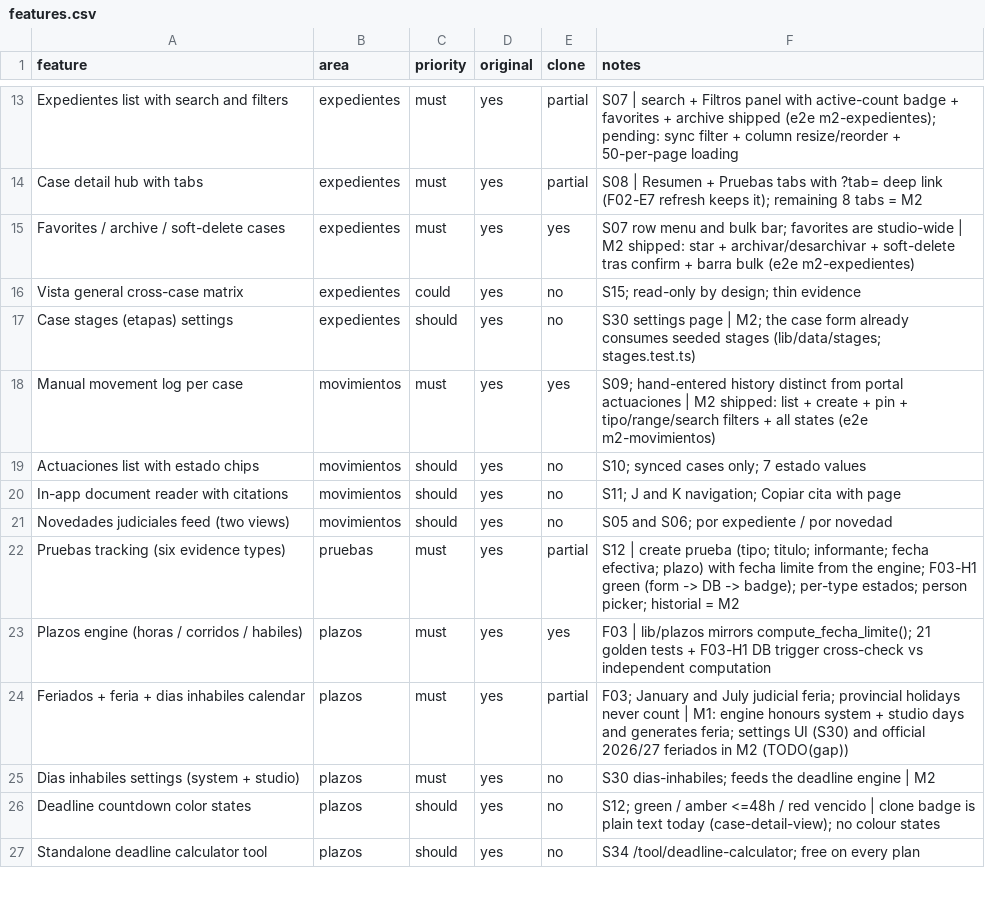
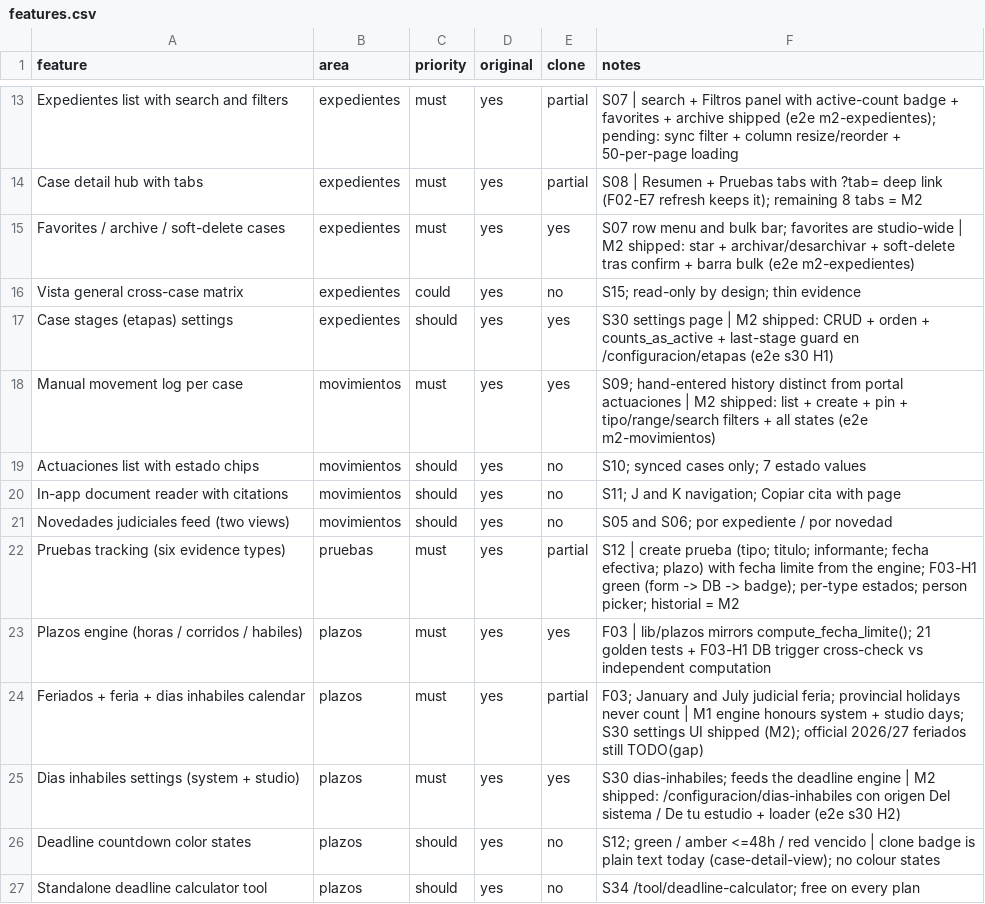
Before and after one commit to DesarrolloWeb-PDL/abogapp, a CSV file: replica/features.csv, drawn as a sheet; only a part is shown, gaps mark what is left out.

Commit message:
feat(configuracion): case stages and non-working days admin (S30)
Stages CRUD (create/rename/counts-as-active/up-down/last-stage guard) with case-insensitive unique names enforced app-side in both drivers because the Postgres unique index is case-sensitive; position swaps are two scoped updates. Studio non-working days (kind 'inhabil' per the schema check) add/remove with the shared 1900-2100 window, and loadNonWorkingDays picks new days up so the plazos engine seam stays live; system feria rows are triple-guarded read-only (no control, RLS, study-scoped delete matching zero rows).

Two screens under /configuracion with a shared section nav (Bot / Etapas / Dias inhabiles); the sidebar entry is now section-aware so any /configuracion/* screen highlights it (fixes the gap the writer reported from main-nav's never-edit surface).

features.csv: case-stages settings and dias-inhabiles settings flip to yes; the calendar row's note records the shipped UI with official 2026/27 feriados still TODO(gap).

Checks: npm test 261/261 (15 new RED first), playwright 94 passed / 0 failed / 1 skipped (4 new S30 incl. keyboard-only create and the wiring proof: etapa created in Configuracion appears in the nueva-expediente select and the S07 filter), build + lint green, seed restored post-suite (5 stages / 0 studio days).

```diff
--- a/replica/features.csv
+++ b/replica/features.csv
@@ -16,3 +16,3 @@ Favorites / archive / soft-delete cases,expedientes,must,yes,yes,S07 row menu an
 Vista general cross-case matrix,expedientes,could,yes,no,S15; read-only by design; thin evidence
-Case stages (etapas) settings,expedientes,should,yes,no,S30 settings page | M2; the case form already consumes seeded stages (lib/data/stages; stages.test.ts)
+Case stages (etapas) settings,expedientes,should,yes,yes,S30 settings page | M2 shipped: CRUD + orden + counts_as_active + last-stage guard en /configuracion/etapas (e2e s30 H1)
 Manual movement log per case,movimientos,must,yes,yes,S09; hand-entered history distinct from portal actuaciones | M2 shipped: list + create + pin + tipo/range/search filters + all states (e2e m2-movimientos)
@@ -23,4 +23,4 @@ Pruebas tracking (six evidence types),pruebas,must,yes,partial,S12 | create prue
 Plazos engine (horas / corridos / habiles),plazos,must,yes,yes,F03 | lib/plazos mirrors compute_fecha_limite(); 21 golden tests + F03-H1 DB trigger cross-check vs independent computation
-Feriados + feria + dias inhabiles calendar,plazos,must,yes,partial,F03; January and July judicial feria; provincial holidays never count | M1: engine honours system + studio days and generates feria; settings UI (S30) and official 2026/27 feriados in M2 (TODO(gap))
-Dias inhabiles settings (system + studio),plazos,must,yes,no,S30 dias-inhabiles; feeds the deadline engine | M2
+Feriados + feria + dias inhabiles calendar,plazos,must,yes,partial,F03; January and July judicial feria; provincial holidays never count | M1 engine honours system + studio days; S30 settings UI shipped (M2); official 2026/27 feriados still TODO(gap)
+Dias inhabiles settings (system + studio),plazos,must,yes,yes,S30 dias-inhabiles; feeds the deadline engine | M2 shipped: /configuracion/dias-inhabiles con origen Del sistema / De tu estudio + loader (e2e s30 H2)
 Deadline countdown color states,plazos,should,yes,no,S12; green / amber <=48h / red vencido | clone badge is plain text today (case-detail-view); no colour states
```
Also changed, not shown: 15 other files.
